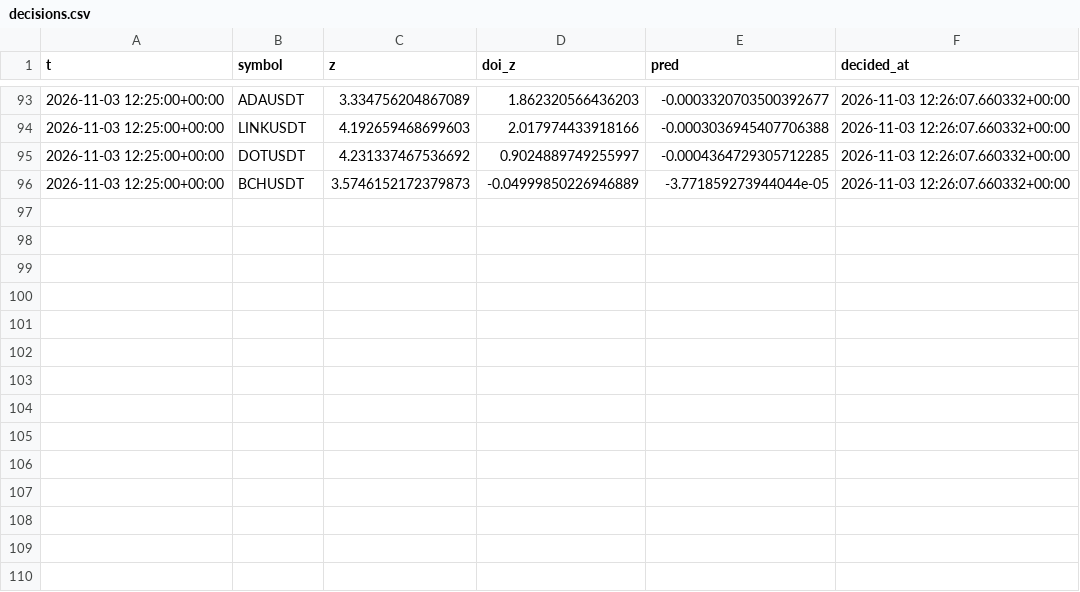
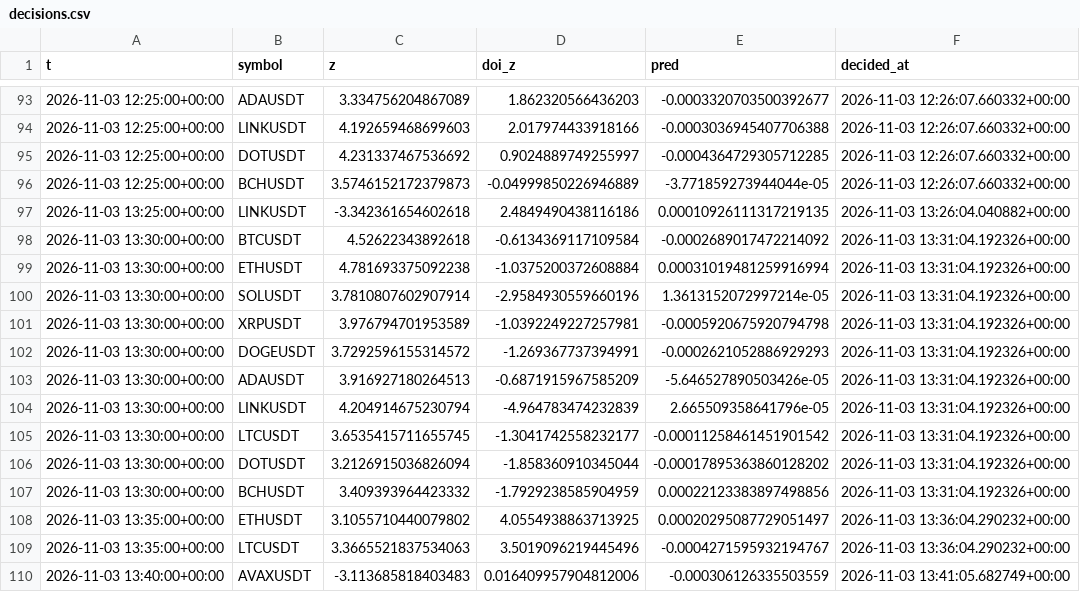
Before and after one commit to mazer12-afk/tradinglab, a CSV file: decisions.csv, drawn as a sheet; only a part is shown, gaps mark what is left out; the diff names each change by its address in the sheet, - before the commit and + after, or states it on an @@ line.

```diff
--- a/decisions.csv
+++ b/decisions.csv
+row 97: 2026-11-03 13:25:00+00:00 | LINKUSDT | -3.342361654602618 | 2.4849490438116186 | 0.00010926111317219135 | 2026-11-03 13:26:04.040882+00:00
+row 98: 2026-11-03 13:30:00+00:00 | BTCUSDT | 4.52622343892618 | -0.6134369117109584 | -0.0002689017472214092 | 2026-11-03 13:31:04.192326+00:00
+row 99: 2026-11-03 13:30:00+00:00 | ETHUSDT | 4.781693375092238 | -1.0375200372608884 | 0.00031019481259916994 | 2026-11-03 13:31:04.192326+00:00
+row 100: 2026-11-03 13:30:00+00:00 | SOLUSDT | 3.7810807602907914 | -2.9584930559660196 | 1.3613152072997214e-05 | 2026-11-03 13:31:04.192326+00:00
+row 101: 2026-11-03 13:30:00+00:00 | XRPUSDT | 3.976794701953589 | -1.0392249227257981 | -0.0005920675920794798 | 2026-11-03 13:31:04.192326+00:00
+row 102: 2026-11-03 13:30:00+00:00 | DOGEUSDT | 3.7292596155314572 | -1.269367737394991 | -0.0002621052886929293 | 2026-11-03 13:31:04.192326+00:00
+row 103: 2026-11-03 13:30:00+00:00 | ADAUSDT | 3.916927180264513 | -0.6871915967585209 | -5.646527890503426e-05 | 2026-11-03 13:31:04.192326+00:00
+row 104: 2026-11-03 13:30:00+00:00 | LINKUSDT | 4.204914675230794 | -4.964783474232839 | 2.665509358641796e-05 | 2026-11-03 13:31:04.192326+00:00
+row 105: 2026-11-03 13:30:00+00:00 | LTCUSDT | 3.6535415711655745 | -1.3041742558232177 | -0.00011258461451901542 | 2026-11-03 13:31:04.192326+00:00
+row 106: 2026-11-03 13:30:00+00:00 | DOTUSDT | 3.2126915036826094 | -1.858360910345044 | -0.00017895363860128202 | 2026-11-03 13:31:04.192326+00:00
+row 107: 2026-11-03 13:30:00+00:00 | BCHUSDT | 3.409393964423332 | -1.7929238585904959 | 0.00022123383897498856 | 2026-11-03 13:31:04.192326+00:00
+row 108: 2026-11-03 13:35:00+00:00 | ETHUSDT | 3.1055710440079802 | 4.0554938863713925 | 0.00020295087729051497 | 2026-11-03 13:36:04.290232+00:00
+row 109: 2026-11-03 13:35:00+00:00 | LTCUSDT | 3.3665521837534063 | 3.5019096219445496 | -0.0004271595932194767 | 2026-11-03 13:36:04.290232+00:00
+row 110: 2026-11-03 13:40:00+00:00 | AVAXUSDT | -3.113685818403483 | 0.016409957904812006 | -0.000306126335503559 | 2026-11-03 13:41:05.682749+00:00
```
Also changed, not shown: equity.csv, 2 other files.
